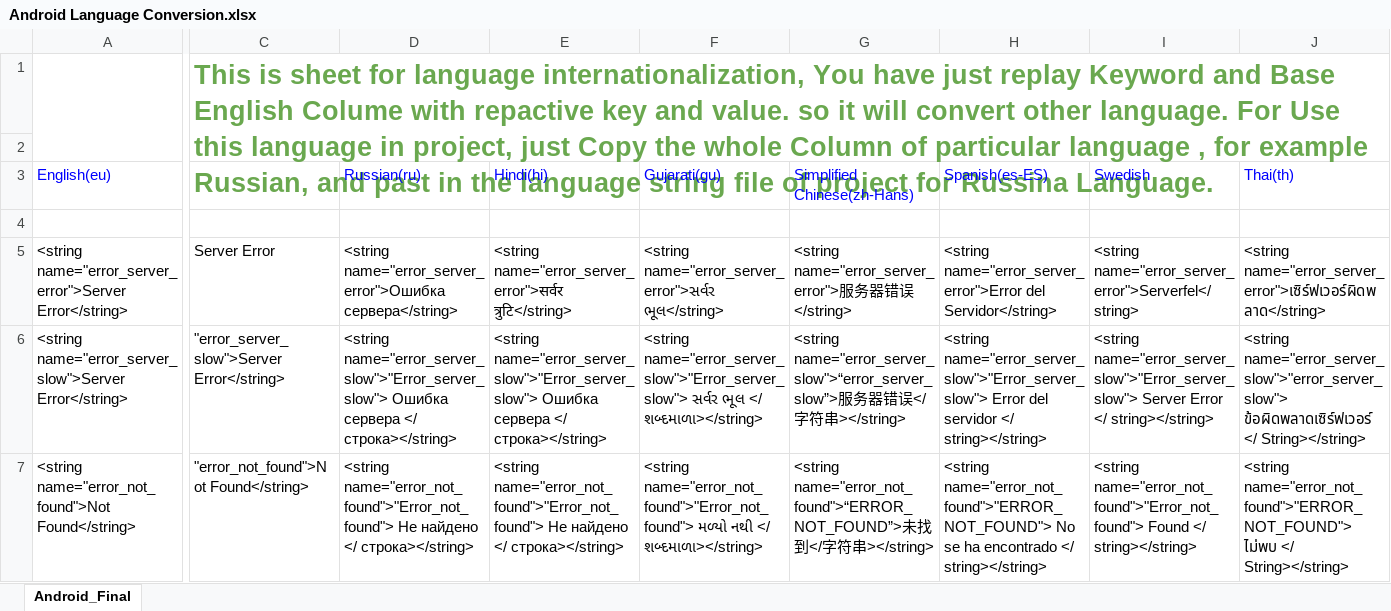
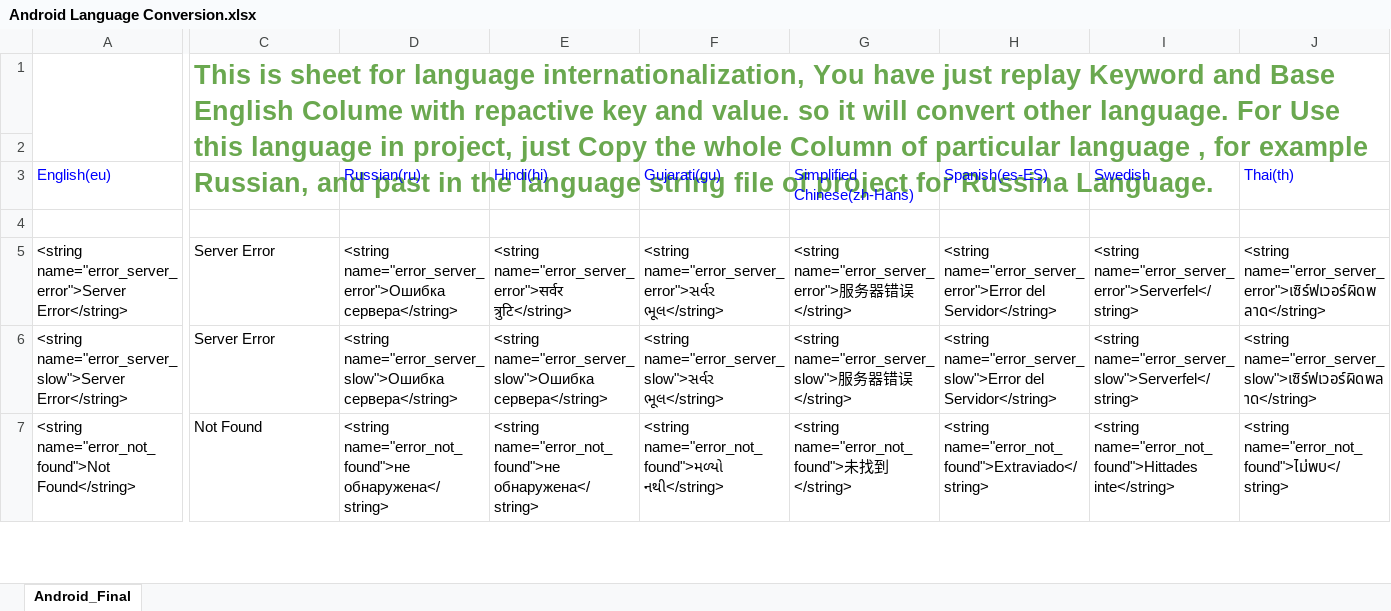
Before and after one commit to mspvirajpatel/Language_Converter, an Excel workbook: Android Language Conversion.xlsx, sheet Android_Final, drawn as a sheet; only a part is shown, gaps mark what is left out; values as stored, in another font and other column widths than the file's, no borders; charts and pictures not drawn; the diff covers the shown part only; the diff names each change by its address in the sheet, - before the commit and + after, or states it on an @@ line.

Commit message:
Android File Minor Error Solve

```diff
--- a/Android Language Conversion.xlsx (sheet Android_Final)
+++ b/Android Language Conversion.xlsx (sheet Android_Final)
-C6: "error_server_slow">Server Error</string>
+C6: Server Error
-D6 (Russian(ru)): <string name="error_server_slow">"Error_server_slow"> Ошибка сервера </ строка></string>
+D6 (Russian(ru)): <string name="error_server_slow">Ошибка сервера</string>
-E6 (Hindi(hi)): <string name="error_server_slow">"Error_server_slow"> Ошибка сервера </ строка></string>
+E6 (Hindi(hi)): <string name="error_server_slow">Ошибка сервера</string>
-F6 (Gujarati(gu)): <string name="error_server_slow">"Error_server_slow"> સર્વર ભૂલ </ શબ્દમાળા></string>
+F6 (Gujarati(gu)): <string name="error_server_slow">સર્વર ભૂલ</string>
-G6 (Simplified Chinese(zh-Hans)): <string name="error_server_slow">“error_server_slow”>服务器错误</字符串></string>
+G6 (Simplified Chinese(zh-Hans)): <string name="error_server_slow">服务器错误</string>
-H6 (Spanish(es-ES)): <string name="error_server_slow">"Error_server_slow"> Error del servidor </ string></string>
+H6 (Spanish(es-ES)): <string name="error_server_slow">Error del Servidor</string>
-I6 (Swedish): <string name="error_server_slow">"Error_server_slow"> Server Error </ string></string>
+I6 (Swedish): <string name="error_server_slow">Serverfel</string>
-J6 (Thai(th)): <string name="error_server_slow">"error_server_slow"> ข้อผิดพลาดเซิร์ฟเวอร์ </ String></string>
+J6 (Thai(th)): <string name="error_server_slow">เซิร์ฟเวอร์ผิดพลาด</string>
-C7: "error_not_found">Not Found</string>
+C7: Not Found
-D7 (Russian(ru)): <string name="error_not_found">"Error_not_found"> Не найдено </ строка></string>
+D7 (Russian(ru)): <string name="error_not_found">не обнаружена</string>
-E7 (Hindi(hi)): <string name="error_not_found">"Error_not_found"> Не найдено </ строка></string>
+E7 (Hindi(hi)): <string name="error_not_found">не обнаружена</string>
-F7 (Gujarati(gu)): <string name="error_not_found">"Error_not_found"> મળ્યો નથી </ શબ્દમાળા></string>
+F7 (Gujarati(gu)): <string name="error_not_found">મળ્યો નથી</string>
-G7 (Simplified Chinese(zh-Hans)): <string name="error_not_found">“ERROR_NOT_FOUND”>未找到</字符串></string>
+G7 (Simplified Chinese(zh-Hans)): <string name="error_not_found">未找到</string>
-H7 (Spanish(es-ES)): <string name="error_not_found">"ERROR_NOT_FOUND"> No se ha encontrado </ string></string>
+H7 (Spanish(es-ES)): <string name="error_not_found">Extraviado</string>
-I7 (Swedish): <string name="error_not_found">"Error_not_found"> Found </ string></string>
+I7 (Swedish): <string name="error_not_found">Hittades inte</string>
-J7 (Thai(th)): <string name="error_not_found">"ERROR_NOT_FOUND"> ไม่พบ </ String></string>
+J7 (Thai(th)): <string name="error_not_found">ไม่พบ</string>
```
Also changed, not shown: 104 edited cells elsewhere in this sheet.
